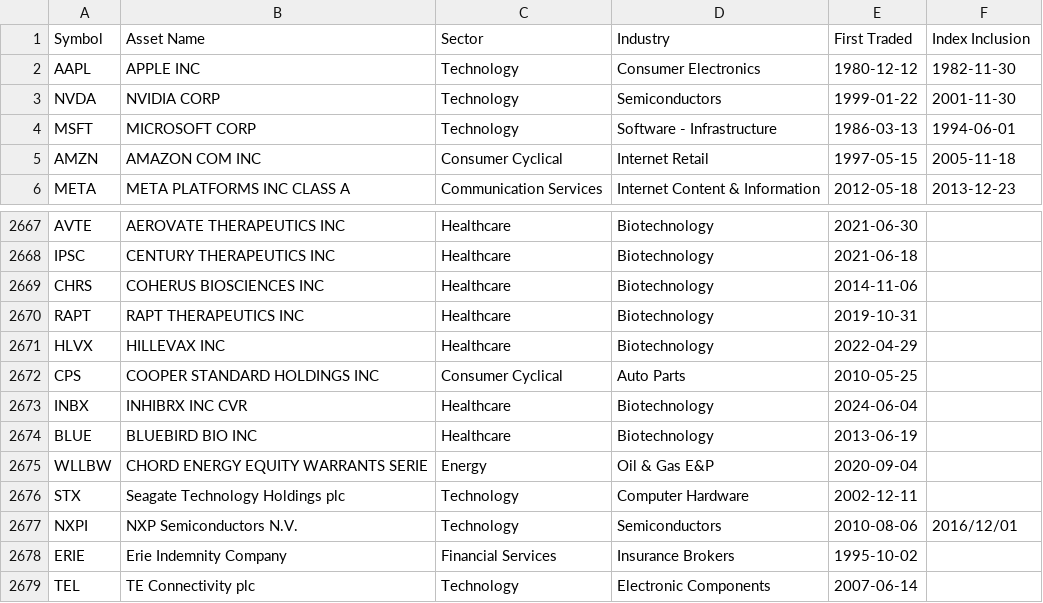
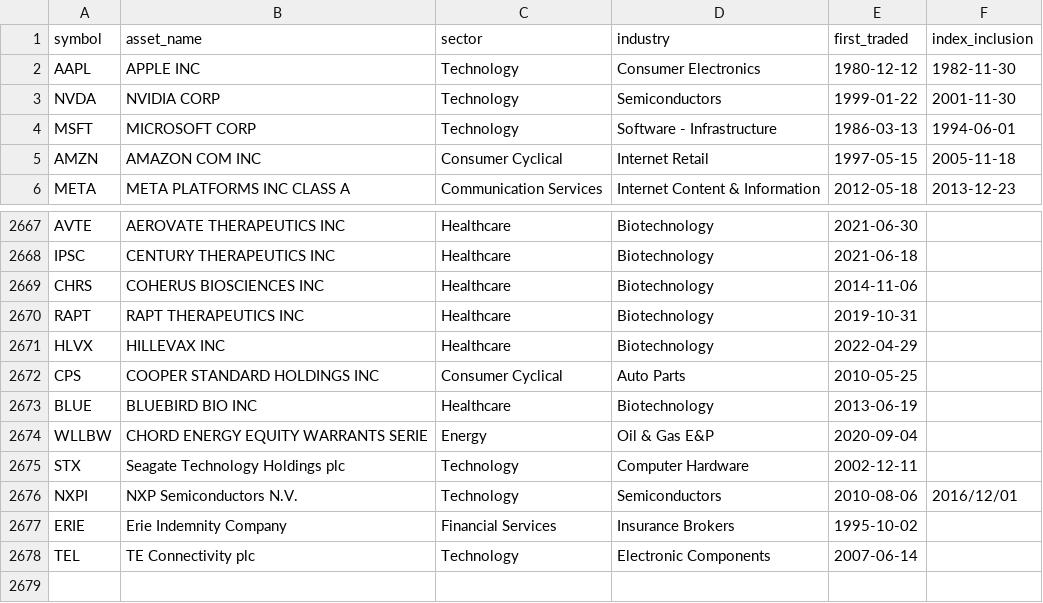
Before and after one commit to laneshoe98/BitBot_Trading, a CSV file: data/master_data10.csv (was data/master_data9_copy.csv), drawn as a sheet; only a part is shown, gaps mark what is left out; removed rows and columns are numbered as before the commit, all else as after; the diff names each change by its address in the sheet, - before the commit and + after, or states it on an @@ line.

Commit message:
bulk added data to server and created programs

```diff
--- a/data/master_data9_copy.csv
+++ b/data/master_data10.csv
-row 1: Symbol | Asset Name | Sector | Industry | First Traded | Index Inclusion
+row 1: symbol | asset_name | sector | industry | first_traded | index_inclusion
-row 2673: INBX | INHIBRX INC CVR | Healthcare | Biotechnology | 2024-06-04
```
Also changed, not shown: 3 other files.
